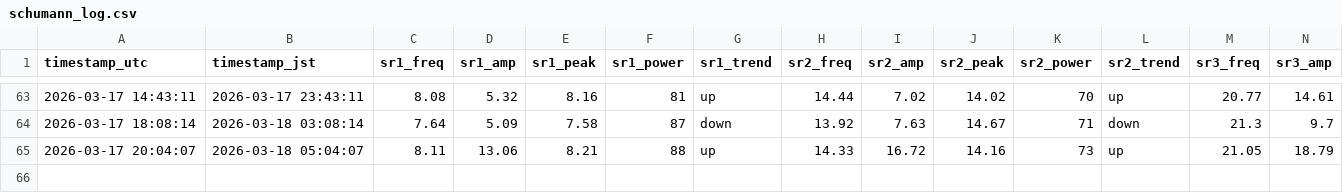
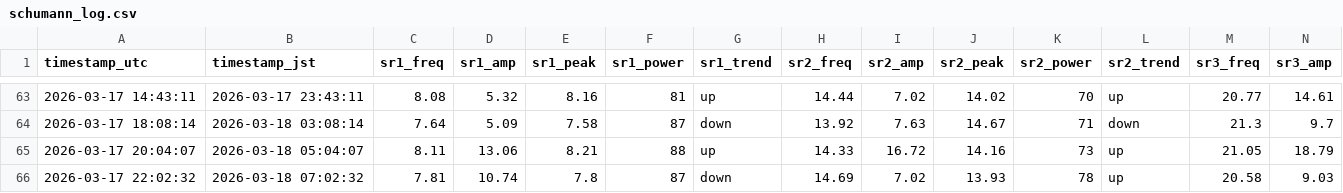
Before and after one commit to mitsulow/schumann-monitor, a CSV file: data/schumann_log.csv, drawn as a sheet; only a part is shown, gaps mark what is left out; rows hold the shown columns only; the diff names each change by its address in the sheet, - before the commit and + after, or states it on an @@ line.

Commit message:
📡 2026-03-17 22:02 UTC

```diff
--- a/data/schumann_log.csv
+++ b/data/schumann_log.csv
+row 66: 2026-03-17 22:02:32 | 2026-03-18 07:02:32 | 7.81 | 10.74 | 7.8 | 87 | down | 14.69 | 7.02 | 13.93 | 78 | up | 20.58 | 9.03
```
